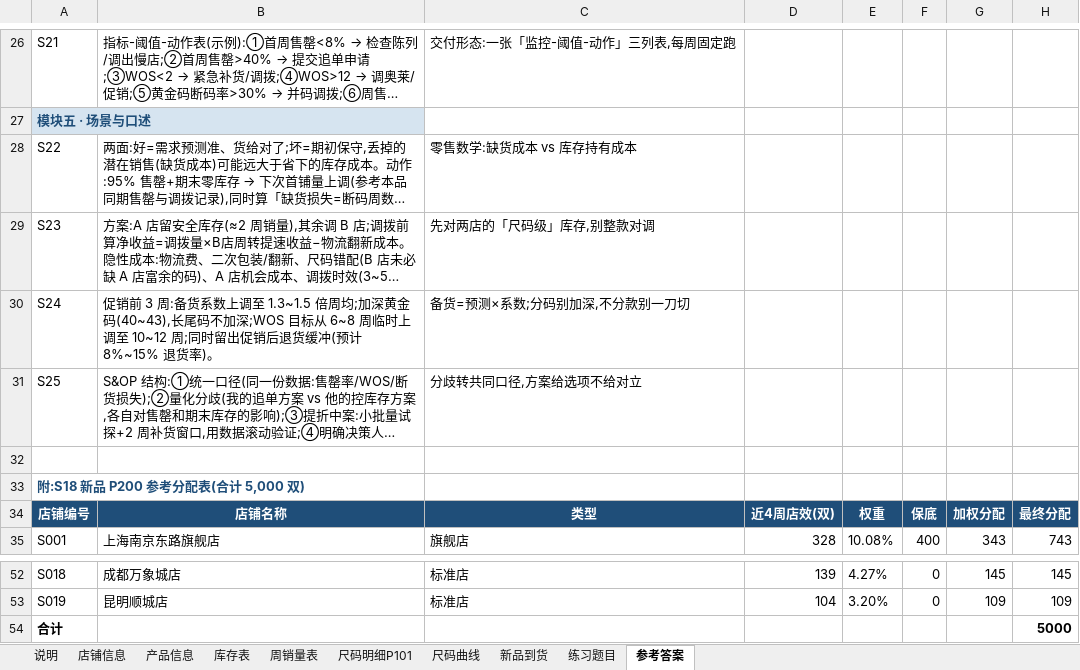
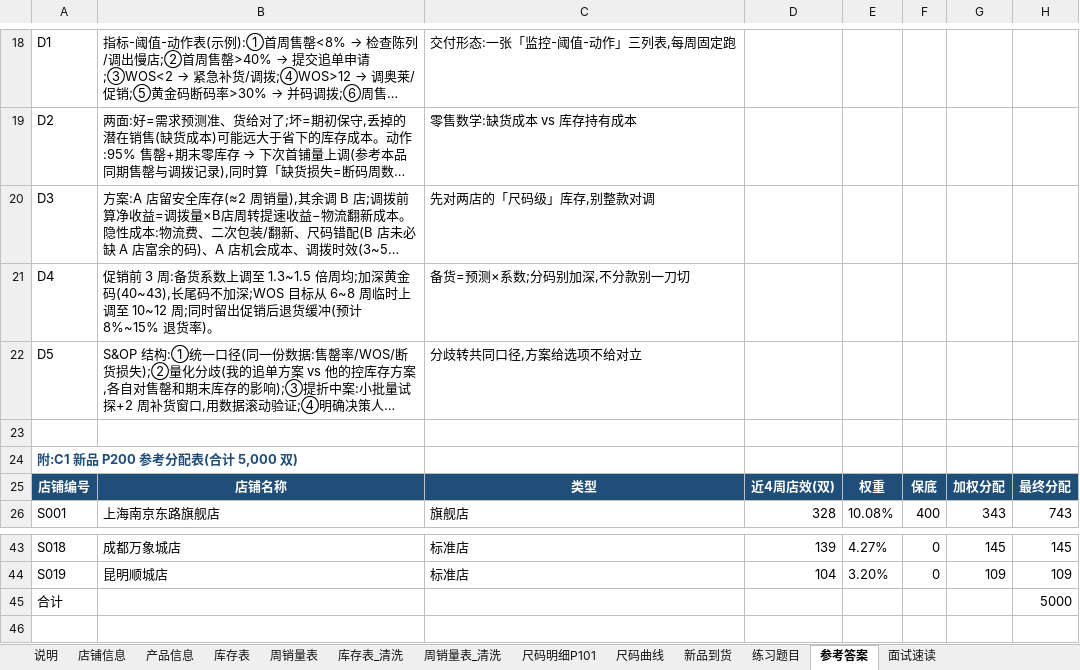
Before and after one commit to RenDanYa/demos, an Excel workbook: 调度员面试实操题库 - 副本.xlsx, sheet 参考答案, drawn as a sheet; only a part is shown, gaps mark what is left out; long unchanged cells end in …; values as stored, in another font and other column widths than the file's, no borders; charts and pictures not drawn; removed rows and columns are numbered as before the commit, all else as after; the diff covers the shown part only; the diff names each change by its address in the sheet, - before the commit and + after, or states it on an @@ line.

```diff
--- a/调度员面试实操题库 - 副本.xlsx (sheet 参考答案)
+++ b/调度员面试实操题库 - 副本.xlsx (sheet 参考答案)
+sheet tab: 库存表_清洗
+sheet tab: 周销量表_清洗
+sheet tab: 面试速读
-A18: S21
+A18: D1
-row 27: 模块五 · 场景与口述
-A19: S22
+A19: D2
-A20: S23
+A20: D3
-A21: S24
+A21: D4
-A22: S25
+A22: D5
-A24: 附:S18 新品 P200 参考分配表(合计 5,000 双)
+A24: 附:C1 新品 P200 参考分配表(合计 5,000 双)
-A45 bold: on
+A45 bold: off
-H45 bold: on
+H45 bold: off
```
Also changed, not shown: 1 added row, 9 removed rows, 19 edited cells and cell formats elsewhere in this sheet, sheet 练习题目, sheet 说明, charts or pictures, 调度员面试实操题库.xlsx, 1 other file.
